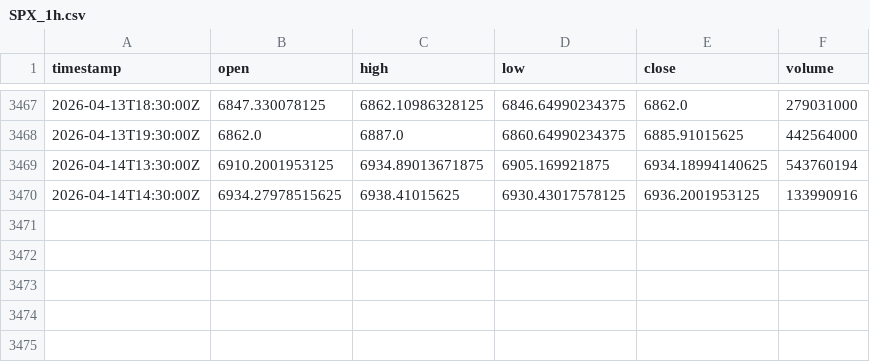
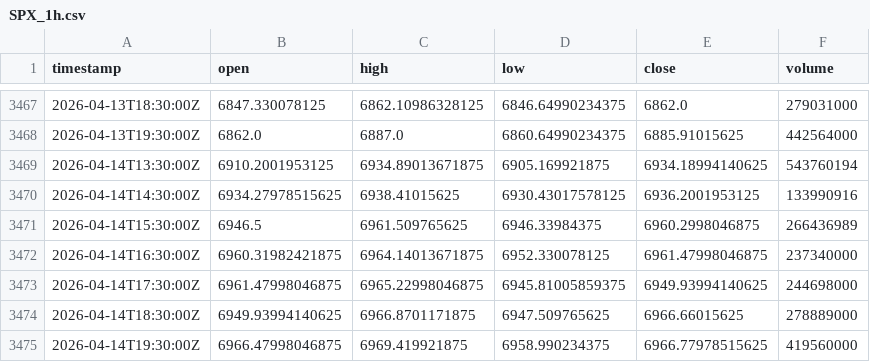
Before and after one commit to takgunalah-tech/ML-Claude-crypto, a CSV file: data/base/macro/SPX_1h.csv, drawn as a sheet; only a part is shown, gaps mark what is left out; the diff names each change by its address in the sheet, - before the commit and + after, or states it on an @@ line.

```diff
--- a/data/base/macro/SPX_1h.csv
+++ b/data/base/macro/SPX_1h.csv
+row 3471: 2026-04-14T15:30:00Z | 6946.5 | 6961.509765625 | 6946.33984375 | 6960.2998046875 | 266436989
+row 3472: 2026-04-14T16:30:00Z | 6960.31982421875 | 6964.14013671875 | 6952.330078125 | 6961.47998046875 | 237340000
+row 3473: 2026-04-14T17:30:00Z | 6961.47998046875 | 6965.22998046875 | 6945.81005859375 | 6949.93994140625 | 244698000
+row 3474: 2026-04-14T18:30:00Z | 6949.93994140625 | 6966.8701171875 | 6947.509765625 | 6966.66015625 | 278889000
+row 3475: 2026-04-14T19:30:00Z | 6966.47998046875 | 6969.419921875 | 6958.990234375 | 6966.77978515625 | 419560000
```
Also changed, not shown: 41 other files.
